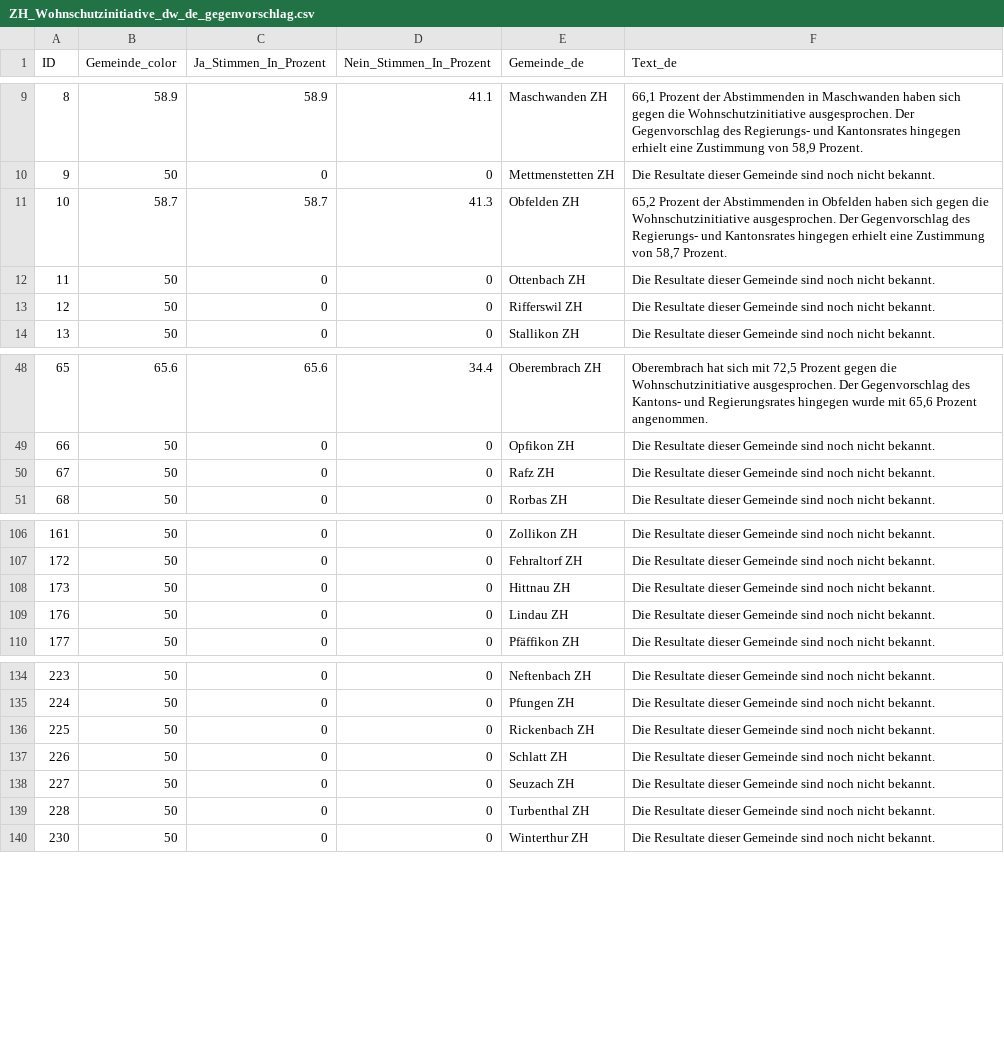
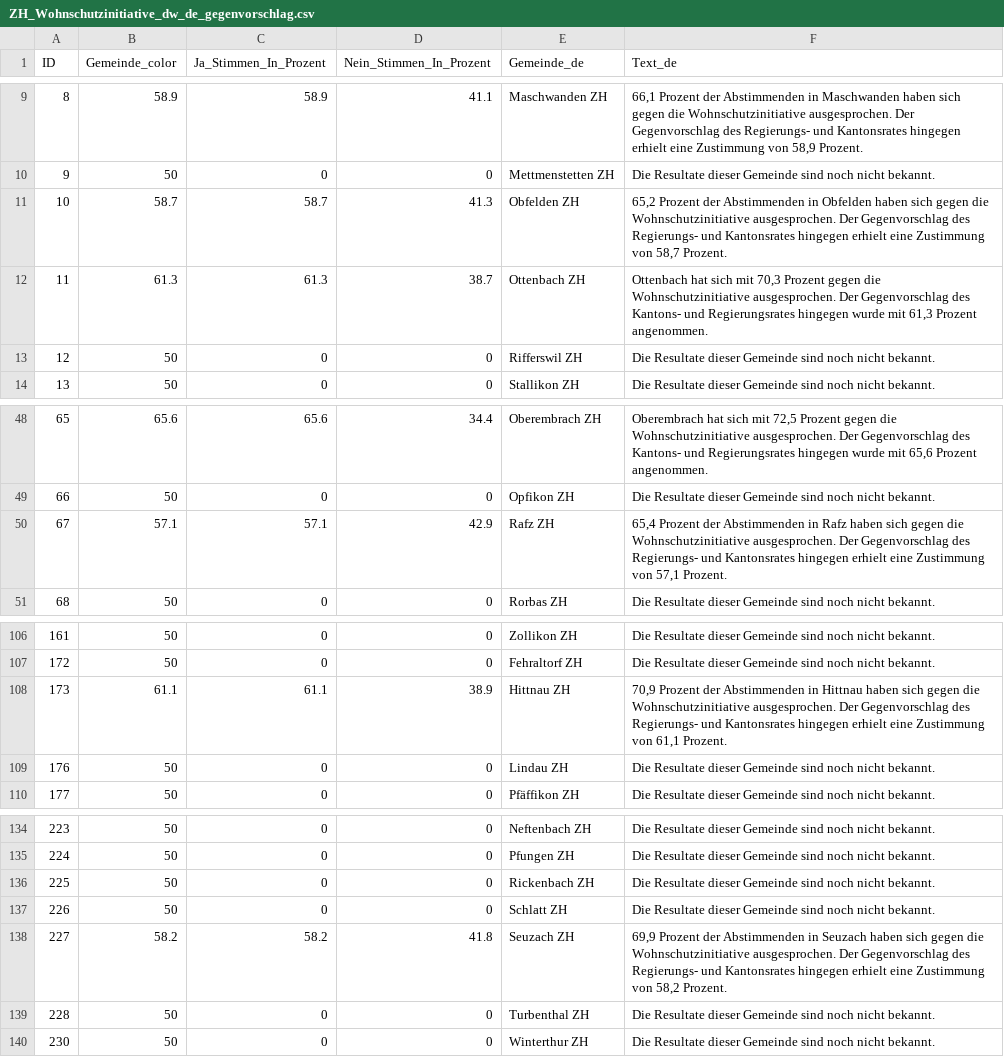
Before and after one commit to awp-finanznachrichten/lena_juni2026, a CSV file: Output_Cantons/ZH_Wohnschutzinitiative_dw_de_gegenvorschlag.csv, drawn as a sheet; only a part is shown, gaps mark what is left out.

```diff
--- a/Output_Cantons/ZH_Wohnschutzinitiative_dw_de_gegenvorschlag.csv
+++ b/Output_Cantons/ZH_Wohnschutzinitiative_dw_de_gegenvorschlag.csv
@@ -11,3 +11,3 @@
 10,58.7,58.7,41.3,"Obfelden ZH","65,2 Prozent der Abstimmenden in Obfelden haben sich gegen die Wohnschutzinitiative ausgesprochen. Der Gegenvorschlag des Regierungs- und Kantonsrates hingegen erhielt eine Zustimmung von 58,7 Prozent."
-11,50,0,0,"Ottenbach ZH","Die Resultate dieser Gemeinde sind noch nicht bekannt."
+11,61.3,61.3,38.7,"Ottenbach ZH","Ottenbach hat sich mit 70,3 Prozent gegen die Wohnschutzinitiative ausgesprochen. Der Gegenvorschlag des Kantons- und Regierungsrates hingegen wurde mit 61,3 Prozent angenommen."
 12,50,0,0,"Rifferswil ZH","Die Resultate dieser Gemeinde sind noch nicht bekannt."
@@ -49,3 +49,3 @@
 66,50,0,0,"Opfikon ZH","Die Resultate dieser Gemeinde sind noch nicht bekannt."
-67,50,0,0,"Rafz ZH","Die Resultate dieser Gemeinde sind noch nicht bekannt."
+67,57.1,57.1,42.9,"Rafz ZH","65,4 Prozent der Abstimmenden in Rafz haben sich gegen die Wohnschutzinitiative ausgesprochen. Der Gegenvorschlag des Regierungs- und Kantonsrates hingegen erhielt eine Zustimmung von 57,1 Prozent."
 68,50,0,0,"Rorbas ZH","Die Resultate dieser Gemeinde sind noch nicht bekannt."
@@ -107,3 +107,3 @@
 172,50,0,0,"Fehraltorf ZH","Die Resultate dieser Gemeinde sind noch nicht bekannt."
-173,50,0,0,"Hittnau ZH","Die Resultate dieser Gemeinde sind noch nicht bekannt."
+173,61.1,61.1,38.9,"Hittnau ZH","70,9 Prozent der Abstimmenden in Hittnau haben sich gegen die Wohnschutzinitiative ausgesprochen. Der Gegenvorschlag des Regierungs- und Kantonsrates hingegen erhielt eine Zustimmung von 61,1 Prozent."
 176,50,0,0,"Lindau ZH","Die Resultate dieser Gemeinde sind noch nicht bekannt."
@@ -137,3 +137,3 @@
 226,50,0,0,"Schlatt ZH","Die Resultate dieser Gemeinde sind noch nicht bekannt."
-227,50,0,0,"Seuzach ZH","Die Resultate dieser Gemeinde sind noch nicht bekannt."
+227,58.2,58.2,41.8,"Seuzach ZH","69,9 Prozent der Abstimmenden in Seuzach haben sich gegen die Wohnschutzinitiative ausgesprochen. Der Gegenvorschlag des Regierungs- und Kantonsrates hingegen erhielt eine Zustimmung von 58,2 Prozent."
 228,50,0,0,"Turbenthal ZH","Die Resultate dieser Gemeinde sind noch nicht bekannt."
```
Also changed, not shown: Output_Cantons/ZH_Wohnschutzinitiative_dw_de_initiative.csv, Output_Cantons/ZH_Wohnschutzinitiative_dw_de_stichentscheid.csv, 34 other files.
